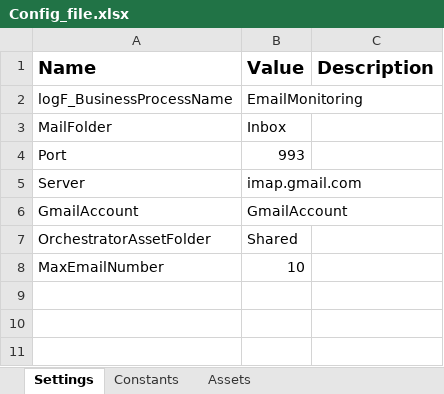
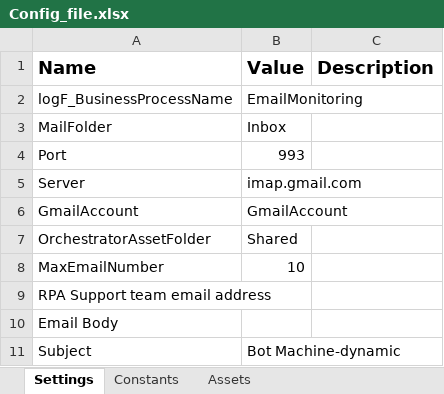
Before and after one commit to rpaliveprojects/Email_Monitoring, an Excel workbook: Config_file.xlsx, sheet Settings, drawn as a sheet; values as stored, in another font and other column widths than the file's, no borders; the diff names each change by its address in the sheet, - before the commit and + after, or states it on an @@ line.

```diff
--- a/Config_file.xlsx (sheet Settings)
+++ b/Config_file.xlsx (sheet Settings)
+row 9: RPA Support team email address
+row 10: Email Body
+row 11: Subject | Bot Machine-dynamic
```
Also changed, not shown: 3 other files.
